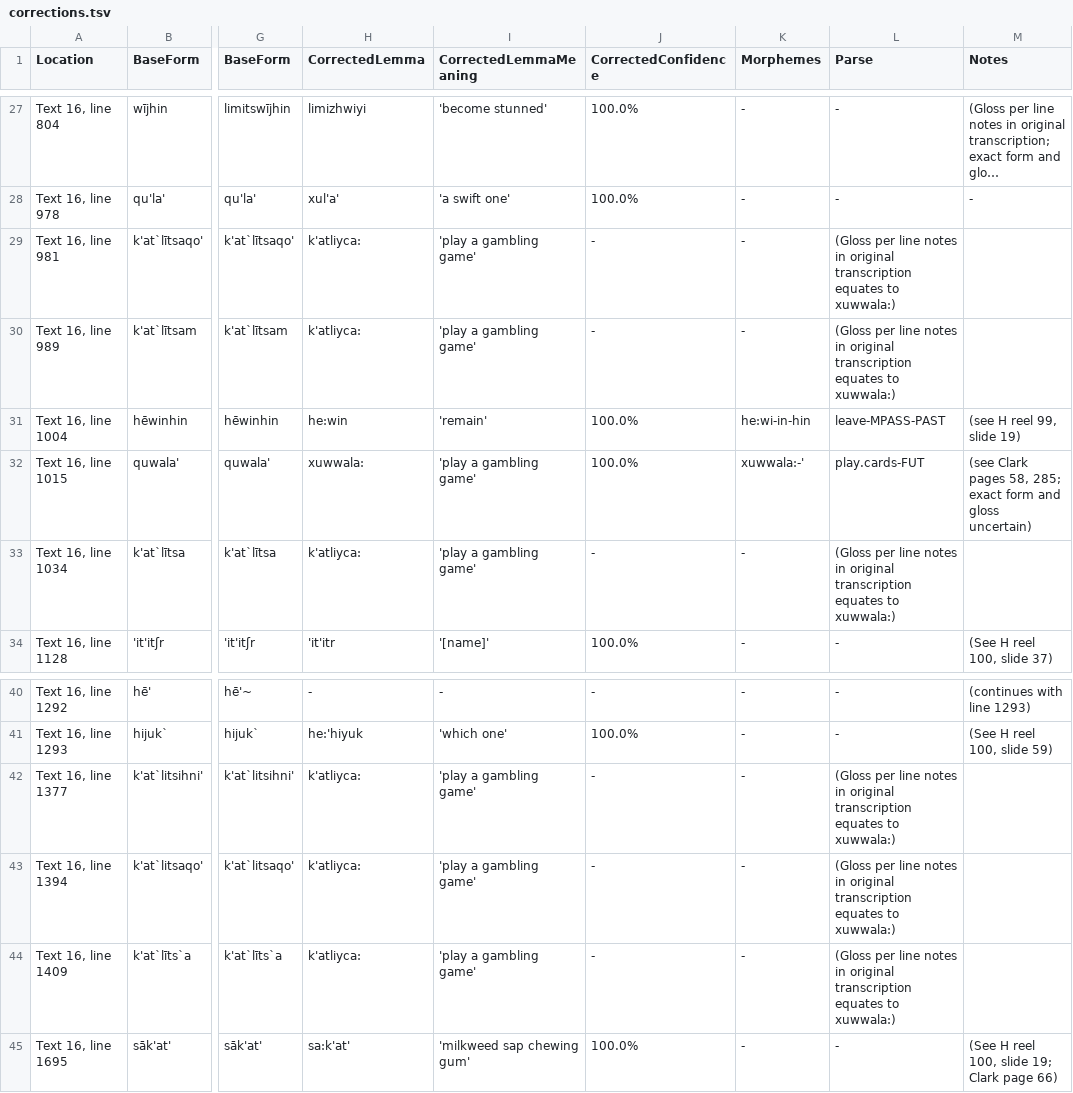
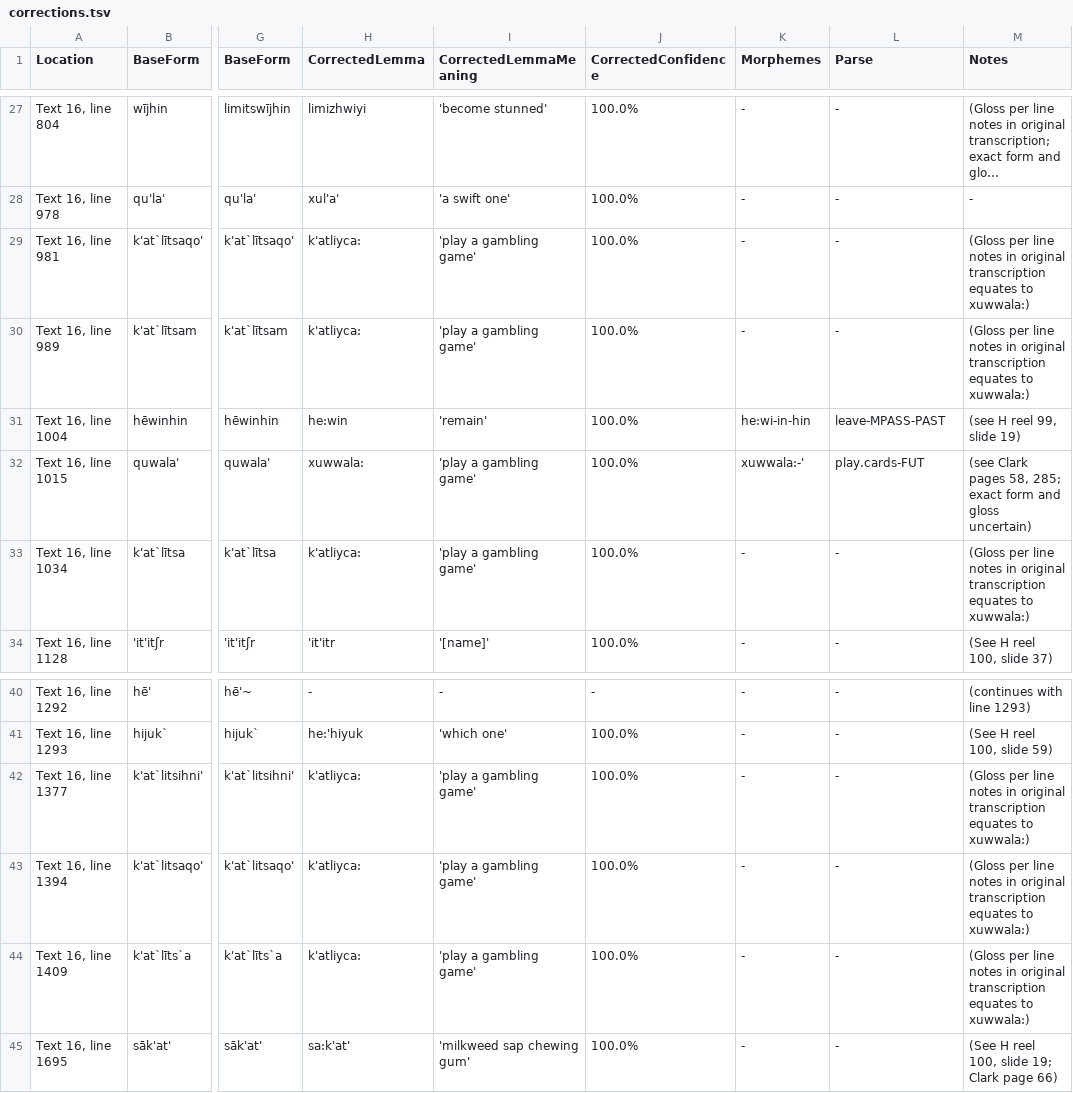
Before and after one commit to nathanmwhite/yowlumne_wield, a TSV file: processed_data/corrections.tsv, drawn as a sheet; only a part is shown, gaps mark what is left out; long unchanged cells end in …; the diff names each change by its address in the sheet, - before the commit and + after, or states it on an @@ line.

Commit message:
Update corrections.tsv

```diff
--- a/processed_data/corrections.tsv
+++ b/processed_data/corrections.tsv
-J29:J30 (CorrectedConfidence): -
+J29:J30 (CorrectedConfidence): 100.0%
-L29:L30 (Parse): (Gloss per line notes in original transcription equates to xuwwala:)
+L29:L30 (Parse): -
-M29:M30 (Notes): (empty)
+M29:M30 (Notes): (Gloss per line notes in original transcription equates to xuwwala:)
-J33 (CorrectedConfidence): -
+J33 (CorrectedConfidence): 100.0%
-L33 (Parse): (Gloss per line notes in original transcription equates to xuwwala:)
+L33 (Parse): -
-M33 (Notes): (empty)
+M33 (Notes): (Gloss per line notes in original transcription equates to xuwwala:)
-J42:J44 (CorrectedConfidence): -
+J42:J44 (CorrectedConfidence): 100.0%
-L42:L44 (Parse): (Gloss per line notes in original transcription equates to xuwwala:)
+L42:L44 (Parse): -
-M42:M44 (Notes): (empty)
+M42:M44 (Notes): (Gloss per line notes in original transcription equates to xuwwala:)
```
